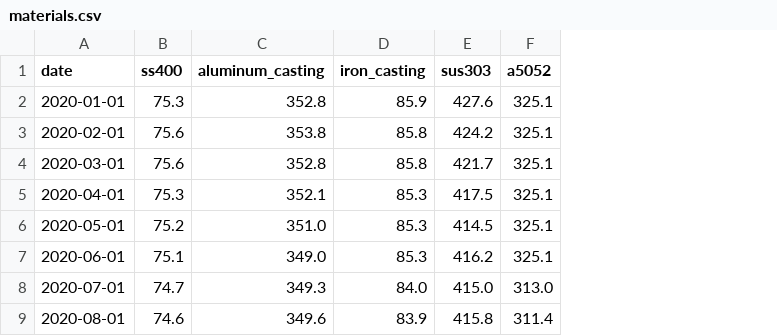
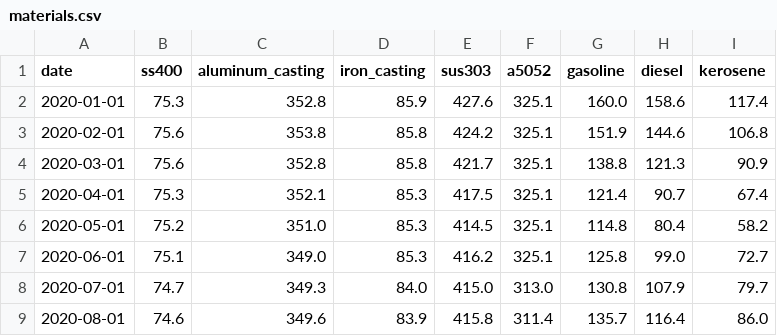
Before and after one commit to TAppy-1413/price-tracker, a CSV file: data/materials.csv, drawn as a sheet; only a part is shown; the diff names each change by its address in the sheet, - before the commit and + after, or states it on an @@ line.

Commit message:
feat: add gasoline/diesel/kerosene fuel tab from BOJ CGPI

```diff
--- a/data/materials.csv
+++ b/data/materials.csv
+column G (gasoline), rows 2-9: 160.0 | 151.9 | 138.8 | 121.4 | 114.8 | 125.8 | 130.8 | 135.7
+column H (diesel), rows 2-9: 158.6 | 144.6 | 121.3 | 90.7 | 80.4 | 99.0 | 107.9 | 116.4
+column I (kerosene), rows 2-9: 117.4 | 106.8 | 90.9 | 67.4 | 58.2 | 72.7 | 79.7 | 86.0
```
Also changed, not shown: data/metals.csv, docs/data/materials.csv, 5 other files.
